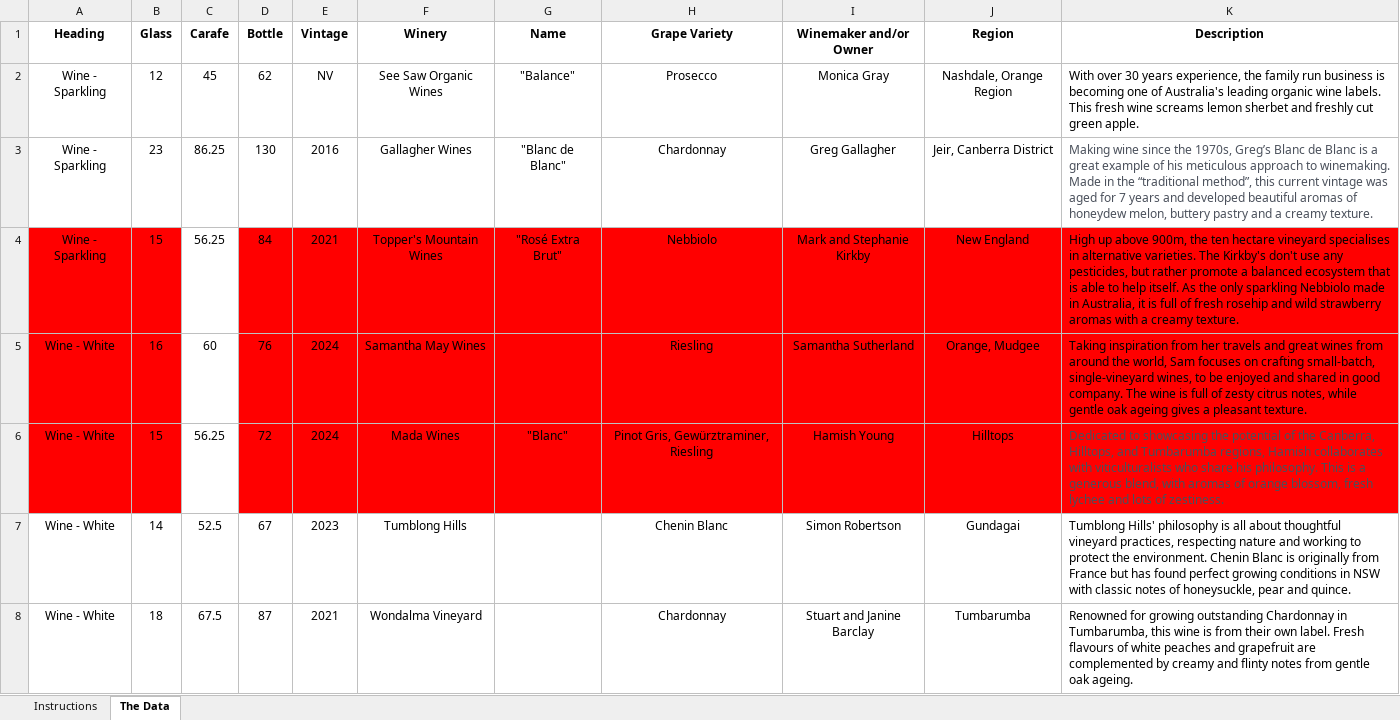
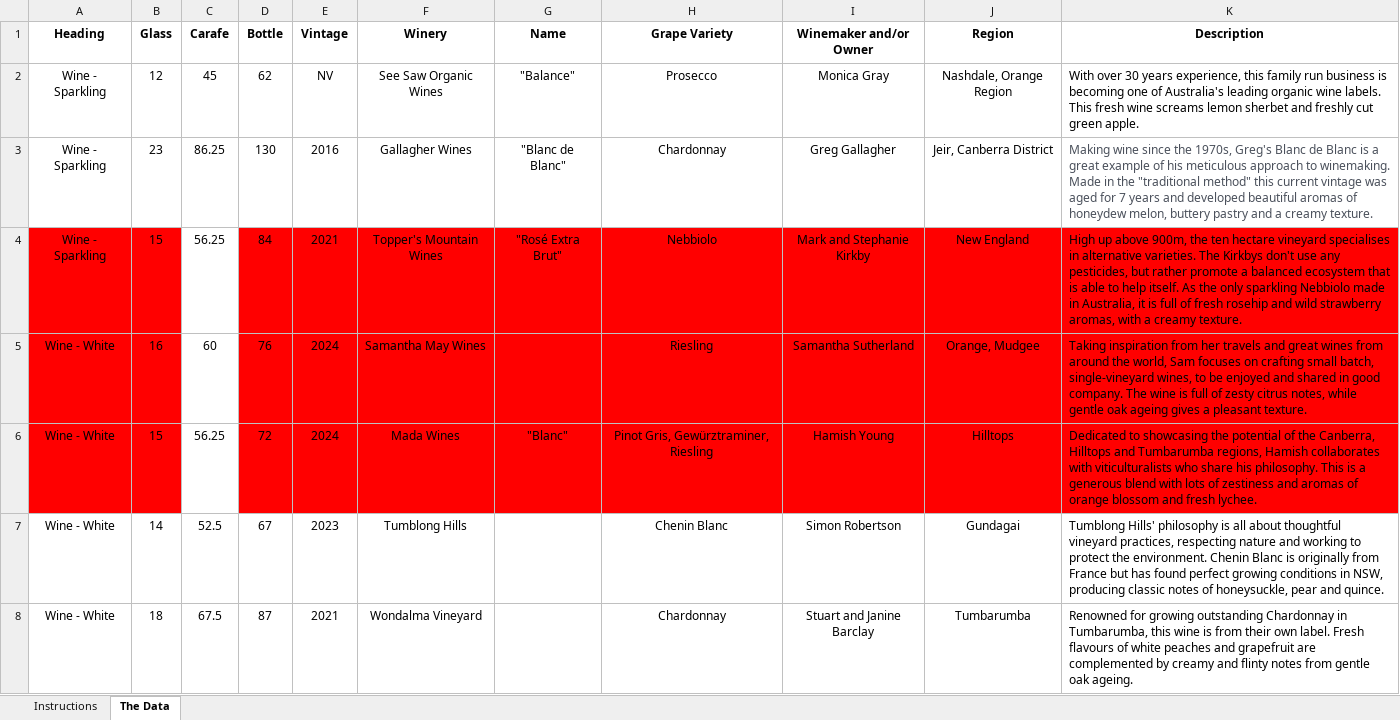
Before and after one commit to MichaelTulskikh/TheArtSyndicateMenu, an Excel workbook: data.xlsx, sheet The Data, drawn as a sheet; only a part is shown; values as stored, in another font and other column widths than the file's, no borders; conditional formats and table styles not drawn; the diff covers the shown part only; the diff names each change by its address in the sheet, - before the commit and + after, or states it on an @@ line.

```diff
--- a/data.xlsx (sheet The Data)
+++ b/data.xlsx (sheet The Data)
-K2 (Description): …years experience, the family run…
+K2 (Description): …years experience, this family run…
-K3 (Description): …the 1970s, Greg’s Blanc de Blanc is a great example of his meticulous approach to winemaking. Made in the “traditional method”, this current…
+K3 (Description): …the 1970s, Greg's Blanc de Blanc is a great example of his meticulous approach to winemaking. Made in the "traditional method" this current…
-K4 (Description): …varieties. The Kirkby's don't use any pesticides, but rather promote a balanced ecosystem that is able to help itself. As the only sparkling Nebbiolo made in Australia, it is full of fresh rosehip and wild strawberry aromas with a…
+K4 (Description): …varieties. The Kirkbys don't use any pesticides, but rather promote a balanced ecosystem that is able to help itself. As the only sparkling Nebbiolo made in Australia, it is full of fresh rosehip and wild strawberry aromas, with a…
-K5 (Description): …on crafting small-batch, single-vineyard wines,…
+K5 (Description): …on crafting small batch, single-vineyard wines,…
-K6 (Description): …the Canberra, Hilltops, and Tumbarumba regions, Hamish collaborates with viticulturalists who share his philosophy. This is a generous blend, with aromas of orange blossom, fresh lychee and lots of zestiness.
+K6 (Description): …the Canberra, Hilltops and Tumbarumba regions, Hamish collaborates with viticulturalists who share his philosophy. This is a generous blend with lots of zestiness and aromas of orange blossom and fresh lychee.
-K6 text colour: #4A505B
+K6 text colour: black
-K7 (Description): …conditions in NSW with classic notes…
+K7 (Description): …conditions in NSW, producing classic notes…
```
Also changed, not shown: 11 edited cells elsewhere in this sheet, 5 other files.
